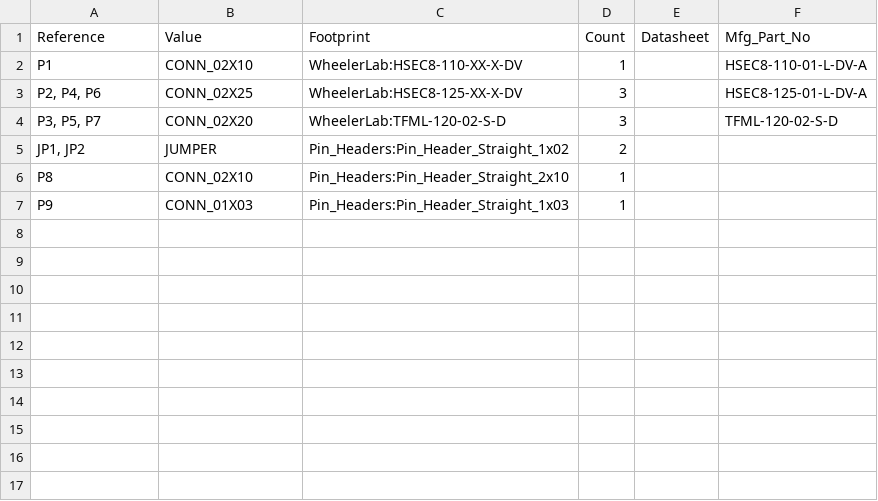
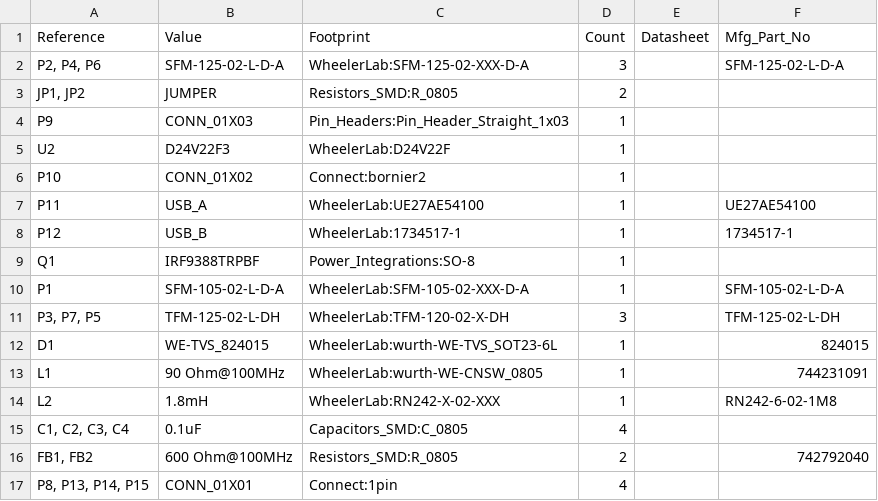
Before and after one commit to sci-bots/dropbot-front-panel.kicad, a CSV file: dropbot-front-pannel_BOM.csv, drawn as a sheet.

```diff
--- a/dropbot-front-pannel_BOM.csv
+++ b/dropbot-front-pannel_BOM.csv
@@ -1,7 +1,17 @@
 Reference,Value,Footprint,Count,Datasheet,Mfg_Part_No
-P1,CONN_02X10,WheelerLab:HSEC8-110-XX-X-DV,1,,HSEC8-110-01-L-DV-A
-"P2, P4, P6",CONN_02X25,WheelerLab:HSEC8-125-XX-X-DV,3,,HSEC8-125-01-L-DV-A
-"P3, P5, P7",CONN_02X20,WheelerLab:TFML-120-02-S-D,3,,TFML-120-02-S-D
-"JP1, JP2",JUMPER,Pin_Headers:Pin_Header_Straight_1x02,2,,
-P8,CONN_02X10,Pin_Headers:Pin_Header_Straight_2x10,1,,
+"P2, P4, P6",SFM-125-02-L-D-A,WheelerLab:SFM-125-02-XXX-D-A,3,,SFM-125-02-L-D-A
+"JP1, JP2",JUMPER,Resistors_SMD:R_0805,2,,
 P9,CONN_01X03,Pin_Headers:Pin_Header_Straight_1x03,1,,
+U2,D24V22F3,WheelerLab:D24V22F,1,,
+P10,CONN_01X02,Connect:bornier2,1,,
+P11,USB_A,WheelerLab:UE27AE54100,1,,UE27AE54100
+P12,USB_B,WheelerLab:1734517-1,1,,1734517-1
+Q1,IRF9388TRPBF,Power_Integrations:SO-8,1,,
+P1,SFM-105-02-L-D-A,WheelerLab:SFM-105-02-XXX-D-A,1,,SFM-105-02-L-D-A
+"P3, P7, P5",TFM-125-02-L-DH,WheelerLab:TFM-120-02-X-DH,3,,TFM-125-02-L-DH
+D1,WE-TVS_824015,WheelerLab:wurth-WE-TVS_SOT23-6L,1,,824015
+L1,90 Ohm@100MHz,WheelerLab:wurth-WE-CNSW_0805,1,,744231091
+L2,1.8mH,WheelerLab:RN242-X-02-XXX,1,,RN242-6-02-1M8
+"C1, C2, C3, C4",0.1uF,Capacitors_SMD:C_0805,4,,
+"FB1, FB2",600 Ohm@100MHz,Resistors_SMD:R_0805,2,,742792040
+"P8, P13, P14, P15",CONN_01X01,Connect:1pin,4,,
```
Also changed, not shown: 18 other files.
